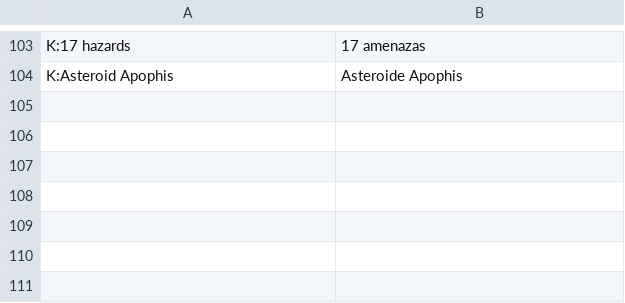
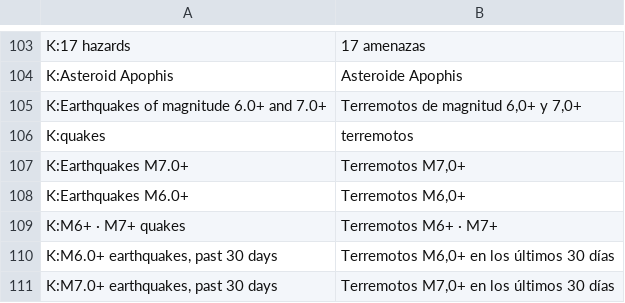
Before and after one commit to leedukyoung74-wq/govradar-site, a TSV file: tools/tr/hz_es.tsv, drawn as a sheet; only a part is shown, gaps mark what is left out; the diff names each change by its address in the sheet, - before the commit and + after, or states it on an @@ line.

```diff
--- a/tools/tr/hz_es.tsv
+++ b/tools/tr/hz_es.tsv
+row 105: K:Earthquakes of magnitude 6.0+ and 7.0+ | Terremotos de magnitud 6,0+ y 7,0+
+row 106: K:quakes | terremotos
+row 107: K:Earthquakes M7.0+ | Terremotos M7,0+
+row 108: K:Earthquakes M6.0+ | Terremotos M6,0+
+row 109: K:M6+ · M7+ quakes | Terremotos M6+ · M7+
+row 110: K:M6.0+ earthquakes, past 30 days | Terremotos M6,0+ en los últimos 30 días
+row 111: K:M7.0+ earthquakes, past 30 days | Terremotos M7,0+ en los últimos 30 días
```
Also changed, not shown: tools/tr/hz_ar.tsv, tools/tr/hz_fr.tsv, 8 other files.
